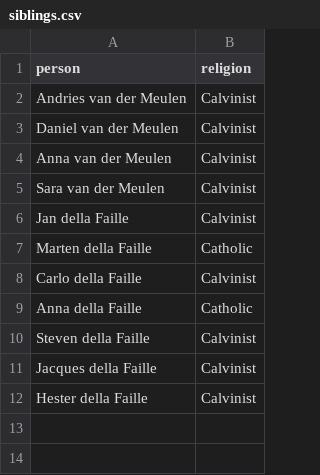
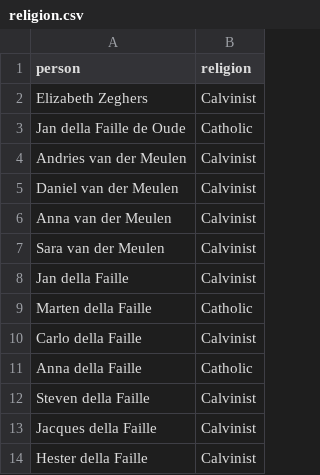
Before and after one commit to jessesadler/vt5444s26, a CSV file: datasets/religion.csv (was datasets/siblings.csv), drawn as a sheet; the diff names each change by its address in the sheet, - before the commit and + after, or states it on an @@ line.

Commit message:
Wrangling data resources

```diff
--- a/datasets/siblings.csv
+++ b/datasets/religion.csv
+row 2: Elizabeth Zeghers | Calvinist
+row 3: Jan della Faille de Oude | Catholic
```
Also changed, not shown: datasets/locations.csv, 3 other files.
